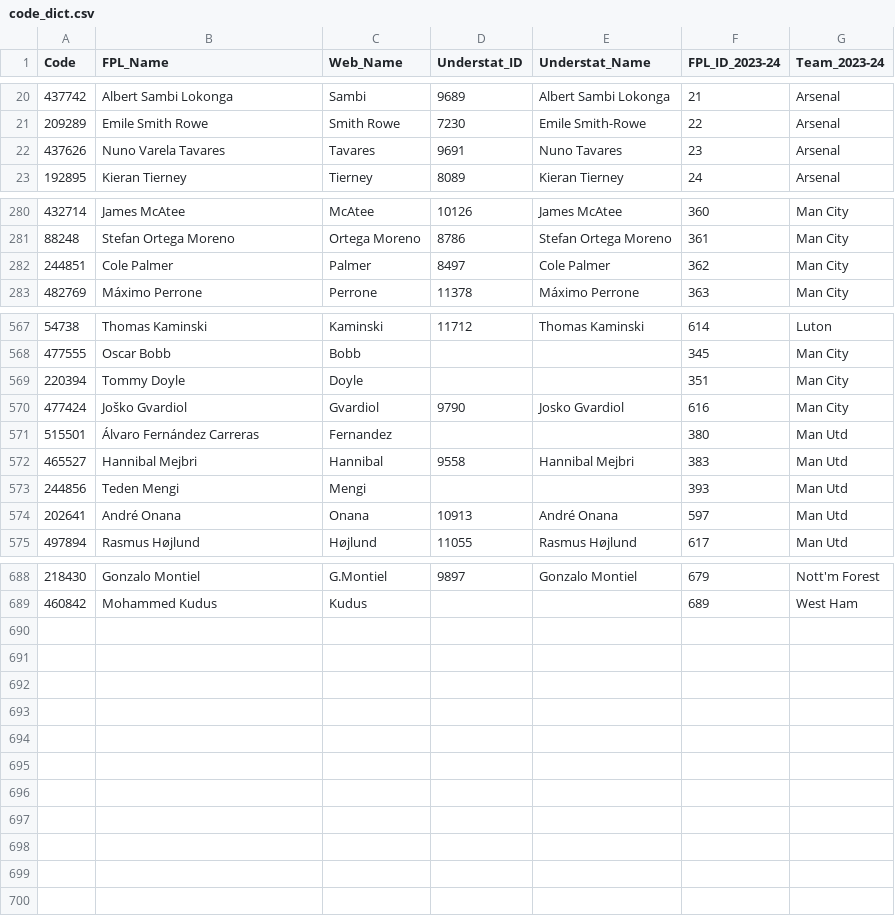
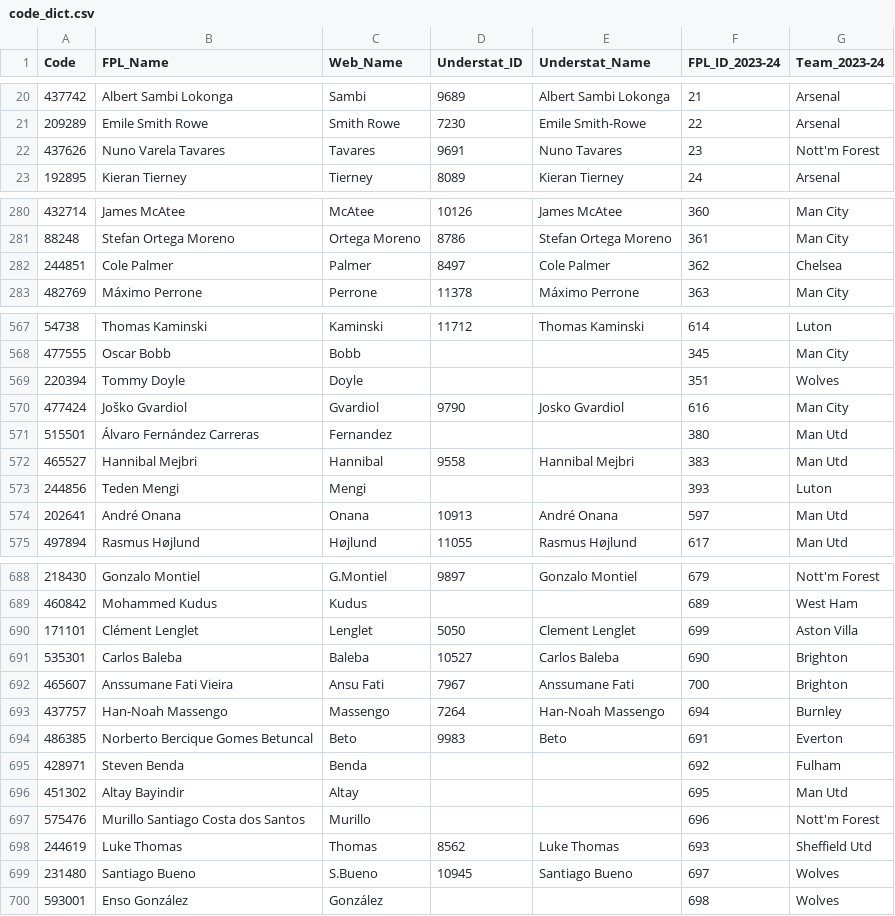
Before and after one commit to Jashior/fpl_code_understat_dict, a CSV file: code_dict.csv, drawn as a sheet; only a part is shown, gaps mark what is left out; the diff covers the shown part only.

Commit message:
update csv

```diff
--- a/code_dict.csv
+++ b/code_dict.csv
@@ -21,3 +21,3 @@ Code,FPL_Name,Web_Name,Understat_ID,Understat_Name,FPL_ID_2023-24,Team_2023-24
 209289,Emile Smith Rowe,Smith Rowe,7230,Emile Smith-Rowe,22,Arsenal
-437626,Nuno Varela Tavares,Tavares,9691,Nuno Tavares,23,Arsenal
+437626,Nuno Varela Tavares,Tavares,9691,Nuno Tavares,23,Nott'm Forest
 192895,Kieran Tierney,Tierney,8089,Kieran Tierney,24,Arsenal
@@ -281,3 +281,3 @@ Code,FPL_Name,Web_Name,Understat_ID,Understat_Name,FPL_ID_2023-24,Team_2023-24
 88248,Stefan Ortega Moreno,Ortega Moreno,8786,Stefan Ortega Moreno,361,Man City
-244851,Cole Palmer,Palmer,8497,Cole Palmer,362,Man City
+244851,Cole Palmer,Palmer,8497,Cole Palmer,362,Chelsea
 482769,Máximo Perrone,Perrone,11378,Máximo Perrone,363,Man City
@@ -568,3 +568,3 @@ Code,FPL_Name,Web_Name,Understat_ID,Understat_Name,FPL_ID_2023-24,Team_2023-24
 477555,Oscar Bobb,Bobb,,,345,Man City
-220394,Tommy Doyle,Doyle,,,351,Man City
+220394,Tommy Doyle,Doyle,,,351,Wolves
 477424,Joško Gvardiol,Gvardiol,9790,Josko Gvardiol,616,Man City
@@ -572,3 +572,3 @@ Code,FPL_Name,Web_Name,Understat_ID,Understat_Name,FPL_ID_2023-24,Team_2023-24
 465527,Hannibal Mejbri,Hannibal,9558,Hannibal Mejbri,383,Man Utd
-244856,Teden Mengi,Mengi,,,393,Man Utd
+244856,Teden Mengi,Mengi,,,393,Luton
 202641,André Onana,Onana,10913,André Onana,597,Man Utd
@@ -689 +689,12 @@ Code,FPL_Name,Web_Name,Understat_ID,Understat_Name,FPL_ID_2023-24,Team_2023-24
 460842,Mohammed Kudus,Kudus,,,689,West Ham
+171101,Clément Lenglet,Lenglet,5050,Clement Lenglet,699,Aston Villa
+535301,Carlos Baleba,Baleba,10527,Carlos Baleba,690,Brighton
+465607,Anssumane Fati Vieira,Ansu Fati,7967,Anssumane Fati,700,Brighton
+437757,Han-Noah Massengo,Massengo,7264,Han-Noah Massengo,694,Burnley
+486385,Norberto Bercique Gomes Betuncal,Beto,9983,Beto,691,Everton
+428971,Steven Benda,Benda,,,692,Fulham
+451302,Altay Bayindir,Altay,,,695,Man Utd
+575476,Murillo Santiago Costa dos Santos,Murillo,,,696,Nott'm Forest
+244619,Luke Thomas,Thomas,8562,Luke Thomas,693,Sheffield Utd
+231480,Santiago Bueno,S.Bueno,10945,Santiago Bueno,697,Wolves
+593001,Enso González,González,,,698,Wolves
```
Also changed, not shown: 4 edited cells elsewhere in this file.
